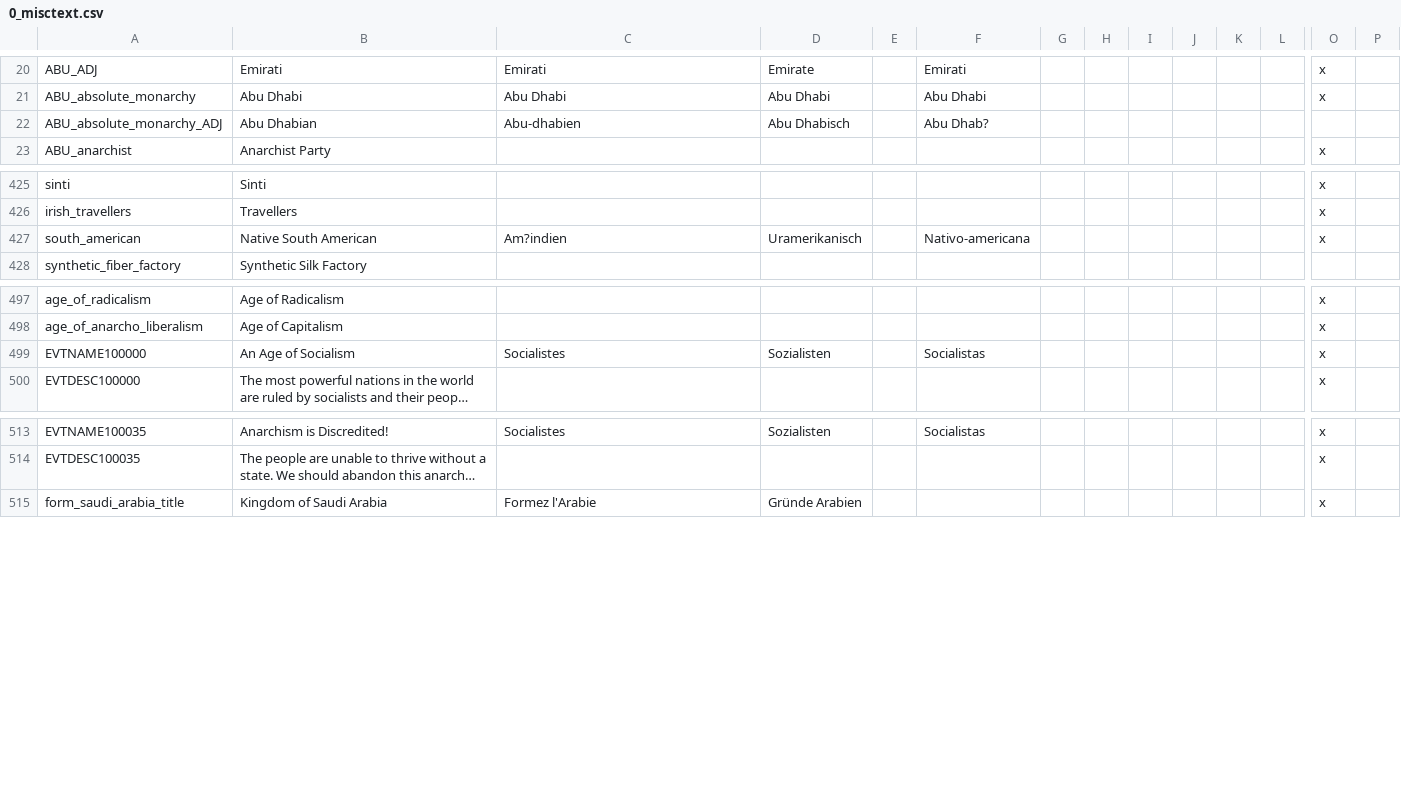
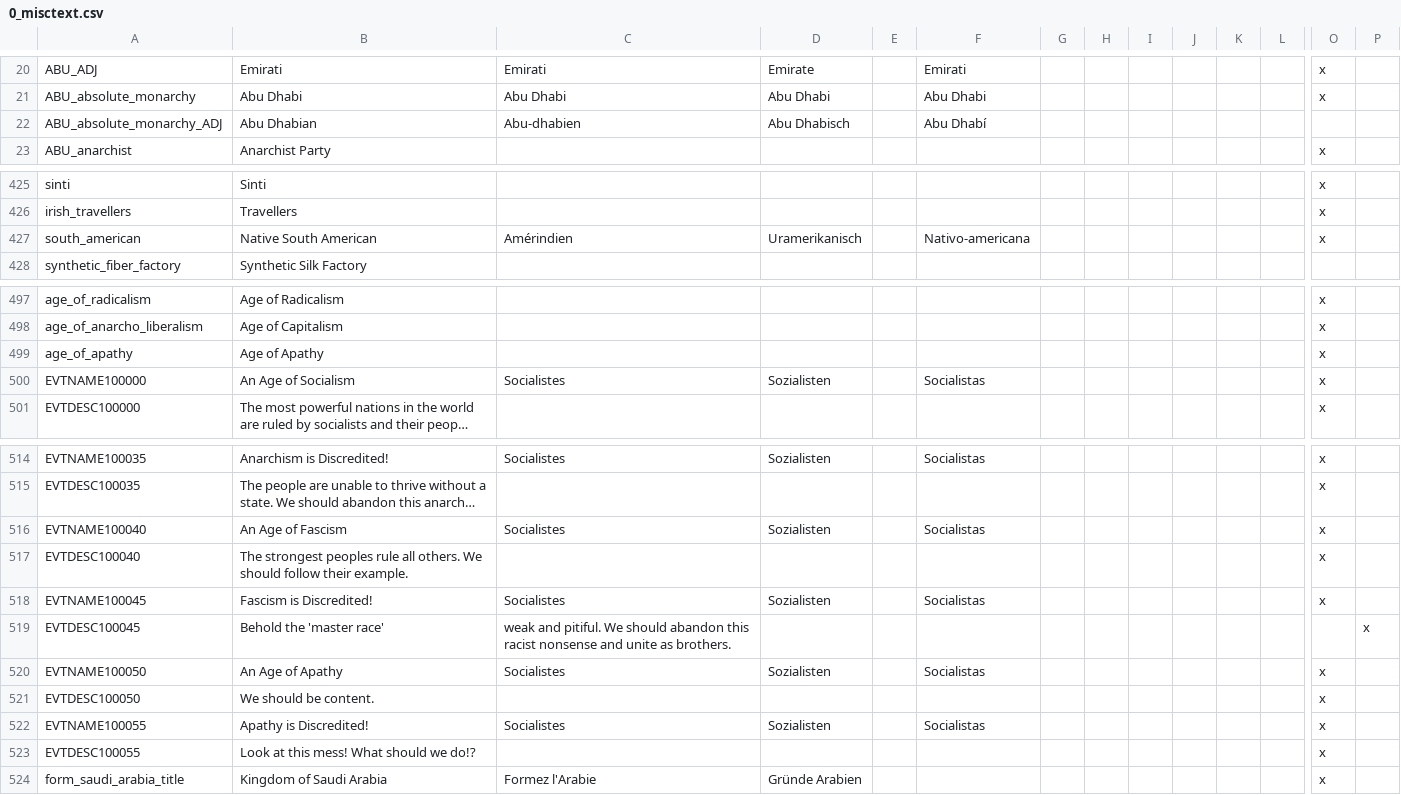
Before and after one commit to ccfox/Communist_changes_fork, a CSV file: Communist_changes/localisation/0_misctext.csv, drawn as a sheet; only a part is shown, gaps mark what is left out; long unchanged cells end in …; rows hold the shown columns only; the diff names each change by its address in the sheet, - before the commit and + after, or states it on an @@ line.

Commit message:
Update 0_misctext.csv

```diff
--- a/Communist_changes/localisation/0_misctext.csv
+++ b/Communist_changes/localisation/0_misctext.csv
-F22: Abu Dhab?
+F22: Abu Dhabí
-C427: Am?indien
+C427: Amérindien
+row 499: age_of_apathy | Age of Apathy |  |  |  |  |  |  |  |  |  |  | x
+row 516: EVTNAME100040 | An Age of Fascism | Socialistes | Sozialisten |  | Socialistas |  |  |  |  |  |  | x
+row 517: EVTDESC100040 | The strongest peoples rule all others. We should follow their example. |  |  |  |  |  |  |  |  |  |  | x
+row 518: EVTNAME100045 | Fascism is Discredited! | Socialistes | Sozialisten |  | Socialistas |  |  |  |  |  |  | x
+row 519: EVTDESC100045 | Behold the 'master race' | weak and pitiful. We should abandon this racist nonsense and unite as brothers. |  |  |  |  |  |  |  |  |  |  | x
+row 520: EVTNAME100050 | An Age of Apathy | Socialistes | Sozialisten |  | Socialistas |  |  |  |  |  |  | x
+row 521: EVTDESC100050 | We should be content. |  |  |  |  |  |  |  |  |  |  | x
+row 522: EVTNAME100055 | Apathy is Discredited! | Socialistes | Sozialisten |  | Socialistas |  |  |  |  |  |  | x
+row 523: EVTDESC100055 | Look at this mess! What should we do!? |  |  |  |  |  |  |  |  |  |  | x
```
